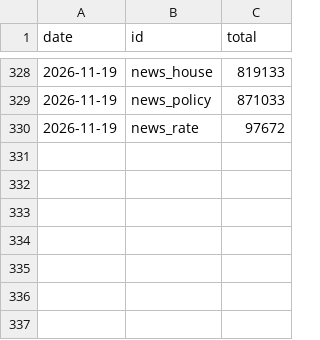
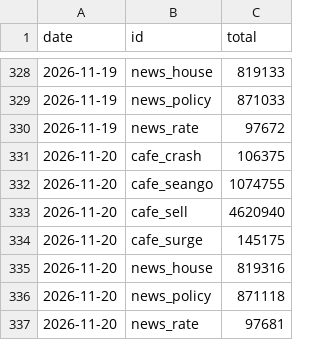
Before and after one commit to GTigerPapa/real_estate, a CSV file: data/sentiment/search_totals.csv, drawn as a sheet; only a part is shown, gaps mark what is left out; the diff names each change by its address in the sheet, - before the commit and + after, or states it on an @@ line.

```diff
--- a/data/sentiment/search_totals.csv
+++ b/data/sentiment/search_totals.csv
+row 331: 2026-11-20 | cafe_crash | 106375
+row 332: 2026-11-20 | cafe_seango | 1074755
+row 333: 2026-11-20 | cafe_sell | 4620940
+row 334: 2026-11-20 | cafe_surge | 145175
+row 335: 2026-11-20 | news_house | 819316
+row 336: 2026-11-20 | news_policy | 871118
+row 337: 2026-11-20 | news_rate | 97681
```
Also changed, not shown: data/listings/asil/asil_offer_counts.csv, data/listings/asil/asil_region_counts.csv, 5 other files.
